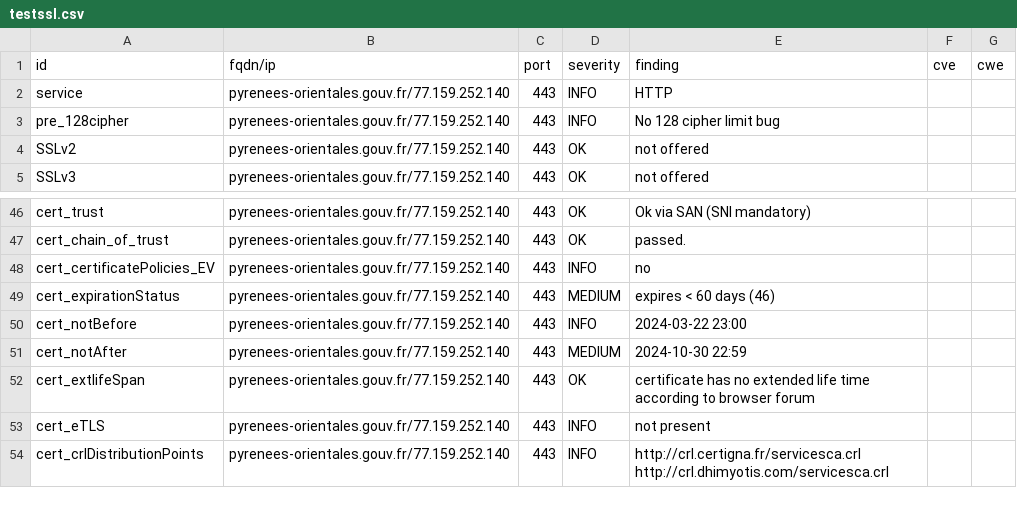
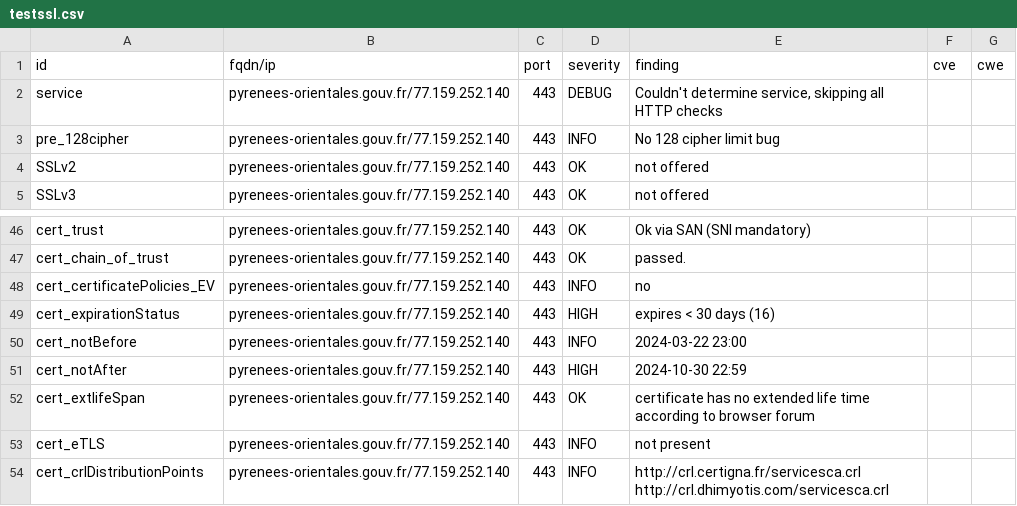
Before and after one commit to GKO-org/dashlordPrd8, a CSV file: results/aHR0cHM6Ly9weXJlbmVlcy1vcmllbnRhbGVzLmdvdXYuZnI=/testssl.csv, drawn as a sheet; only a part is shown, gaps mark what is left out; the diff covers the shown part only.

Commit message:
update: https://pyrenees-orientales.gouv.fr

```diff
--- a/results/aHR0cHM6Ly9weXJlbmVlcy1vcmllbnRhbGVzLmdvdXYuZnI=/testssl.csv
+++ b/results/aHR0cHM6Ly9weXJlbmVlcy1vcmllbnRhbGVzLmdvdXYuZnI=/testssl.csv
@@ -1,3 +1,3 @@
 "id","fqdn/ip","port","severity","finding","cve","cwe"
-"service","pyrenees-orientales.gouv.fr/77.159.252.140","443","INFO","HTTP","",""
+"service","pyrenees-orientales.gouv.fr/77.159.252.140","443","DEBUG","Couldn't determine service, skipping all HTTP checks","",""
 "pre_128cipher","pyrenees-orientales.gouv.fr/77.159.252.140","443","INFO","No 128 cipher limit bug","",""
@@ -48,5 +48,5 @@
 "cert_certificatePolicies_EV","pyrenees-orientales.gouv.fr/77.159.252.140","443","INFO","no","",""
-"cert_expirationStatus","pyrenees-orientales.gouv.fr/77.159.252.140","443","MEDIUM","expires < 60 days (46)","",""
+"cert_expirationStatus","pyrenees-orientales.gouv.fr/77.159.252.140","443","HIGH","expires < 30 days (16)","",""
 "cert_notBefore","pyrenees-orientales.gouv.fr/77.159.252.140","443","INFO","2024-03-22 23:00","",""
-"cert_notAfter","pyrenees-orientales.gouv.fr/77.159.252.140","443","MEDIUM","2024-10-30 22:59","",""
+"cert_notAfter","pyrenees-orientales.gouv.fr/77.159.252.140","443","HIGH","2024-10-30 22:59","",""
 "cert_extlifeSpan","pyrenees-orientales.gouv.fr/77.159.252.140","443","OK","certificate has no extended life time according to browser forum","",""
```
Also changed, not shown: 13 removed rows and 4 edited cells elsewhere in this file, 11 other files.
